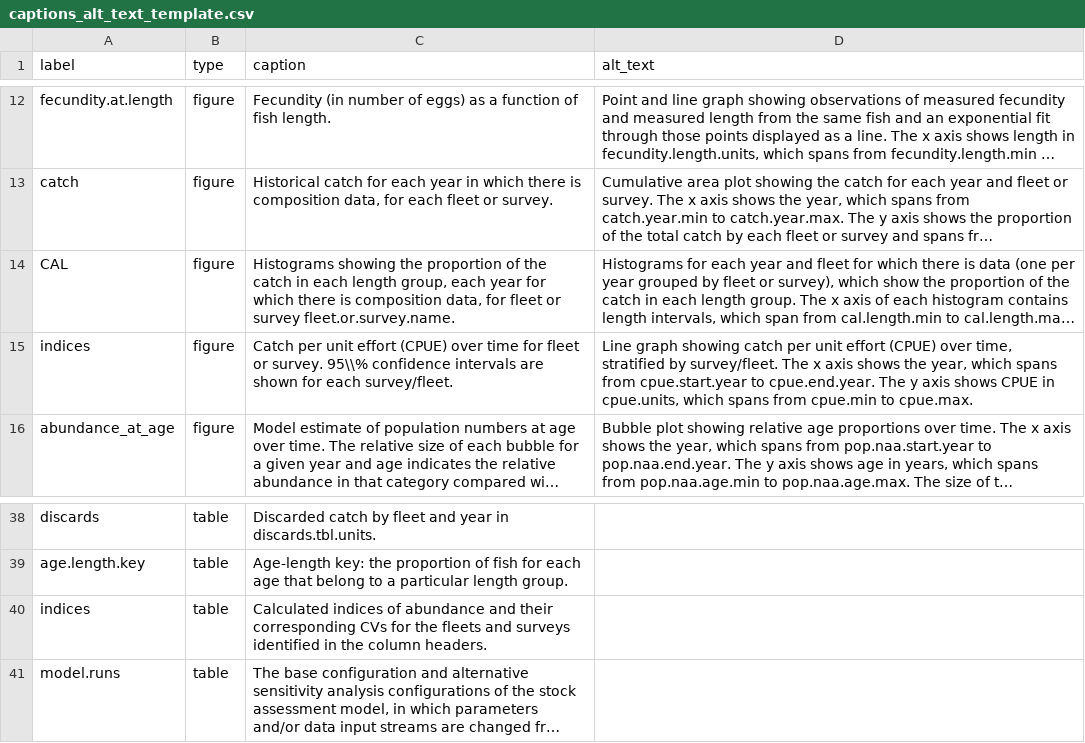
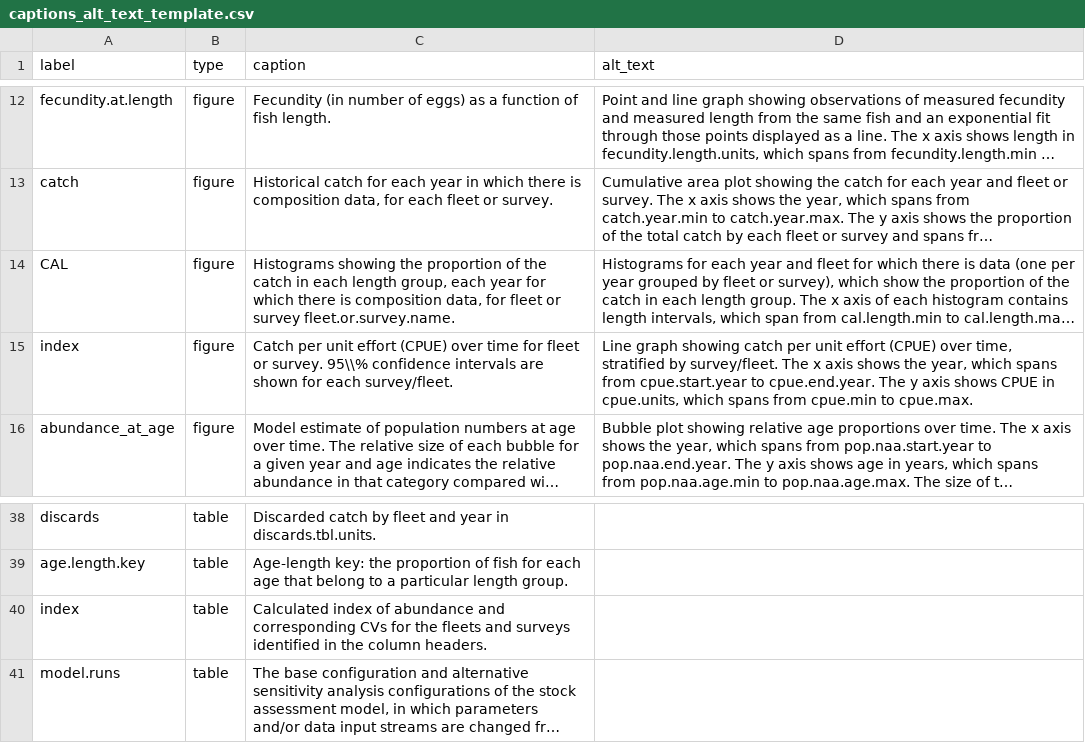
Before and after one commit to nmfs-ost/stockplotr, a CSV file: inst/resources/captions_alt_text_template.csv, drawn as a sheet; only a part is shown, gaps mark what is left out; long unchanged cells end in …; the diff names each change by its address in the sheet, - before the commit and + after, or states it on an @@ line.

```diff
--- a/inst/resources/captions_alt_text_template.csv
+++ b/inst/resources/captions_alt_text_template.csv
-A15 (label): indices
+A15 (label): index
-A40 (label): indices
+A40 (label): index
-C40 (caption): Calculated indices of abundance and their corresponding CVs…
+C40 (caption): Calculated index of abundance and corresponding CVs…
```
Also changed, not shown: inst/resources/bam_var_names.csv, inst/resources/fims_var_names.csv, 23 other files.
